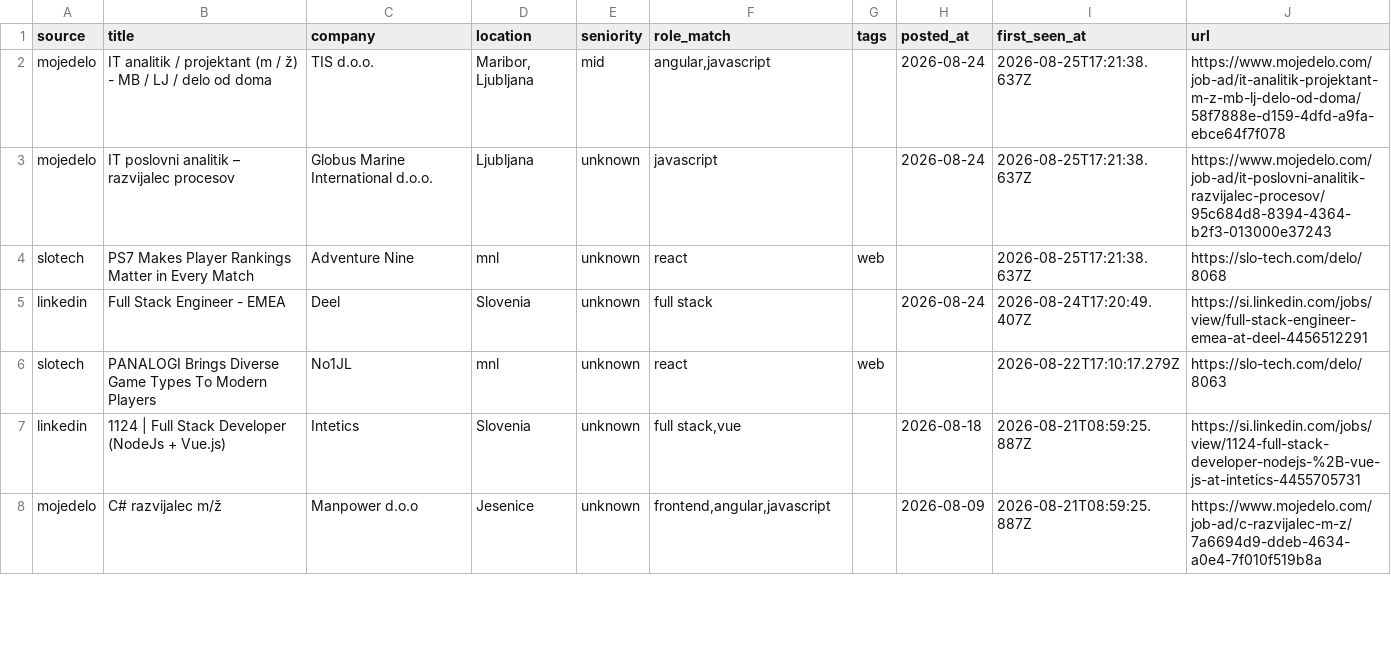
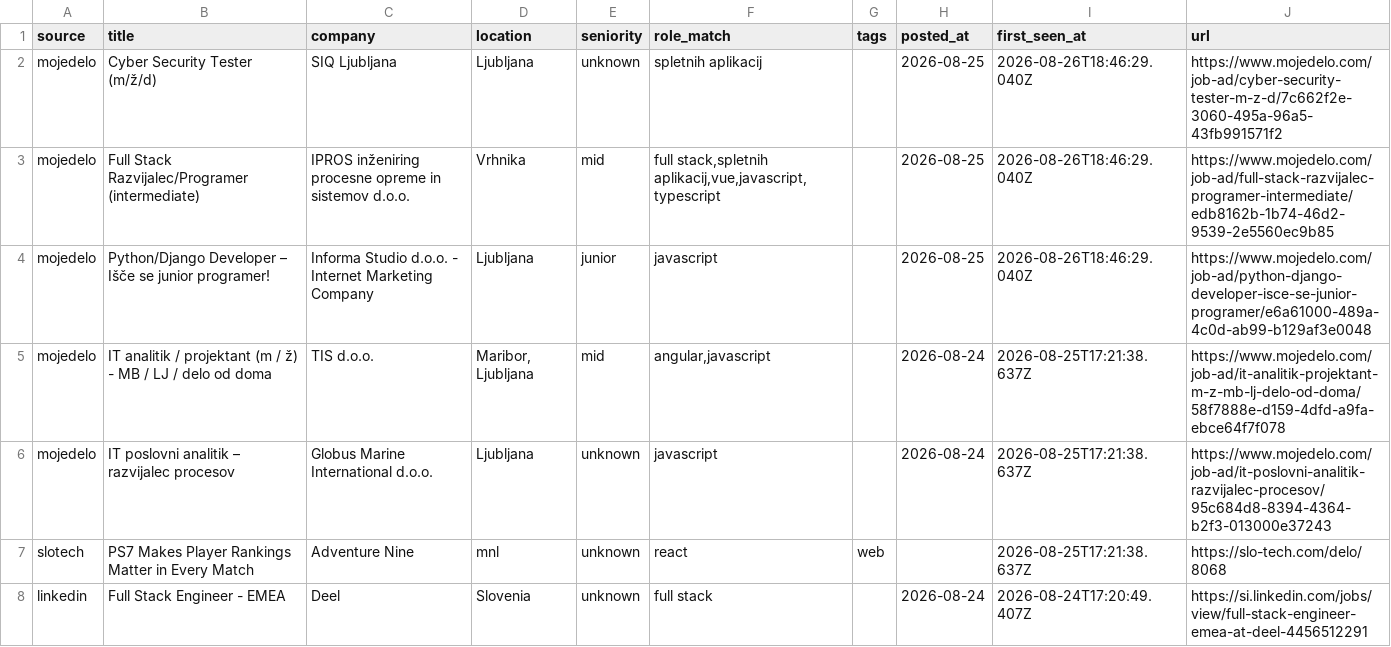
Before and after one commit to svenahac/job-scraper, a CSV file: data/jobs-all.csv, drawn as a sheet; only a part is shown; the shorter side is filled out with more unchanged rows; the diff names each change by its address in the sheet, - before the commit and + after, or states it on an @@ line.

```diff
--- a/data/jobs-all.csv
+++ b/data/jobs-all.csv
+row 2: mojedelo | Cyber Security Tester (m/ž/d) | SIQ Ljubljana | Ljubljana | unknown | spletnih aplikacij |  | 2026-08-25 | 2026-08-26T18:46:29.040Z | https://www.mojedelo.com/job-ad/cyber-security-tester-m-z-d/7c662f2e-3060-495a-96a5-43fb991571f2
+row 3: mojedelo | Full Stack Razvijalec/Programer (intermediate) | IPROS inženiring procesne opreme in sistemov d.o.o. | Vrhnika | mid | full stack,spletnih aplikacij,vue,javascript,typescript |  | 2026-08-25 | 2026-08-26T18:46:29.040Z | https://www.mojedelo.com/job-ad/full-stack-razvijalec-programer-intermediate/edb8162b-1b74-46d2-9539-2e5560ec9b85
+row 4: mojedelo | Python/Django Developer – Išče se junior programer! | Informa Studio d.o.o. - Internet Marketing Company | Ljubljana | junior | javascript |  | 2026-08-25 | 2026-08-26T18:46:29.040Z | https://www.mojedelo.com/job-ad/python-django-developer-isce-se-junior-programer/e6a61000-489a-4c0d-ab99-b129af3e0048
```
Also changed, not shown: data/jobs-new.csv, 1 other file.
